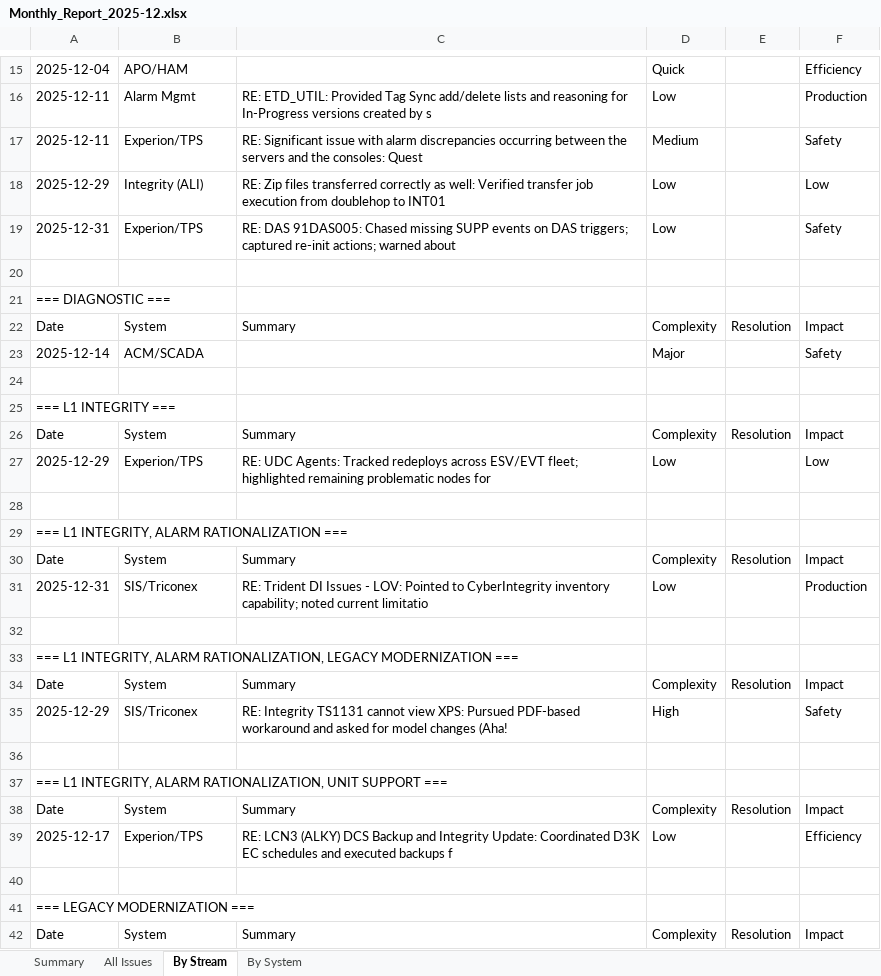
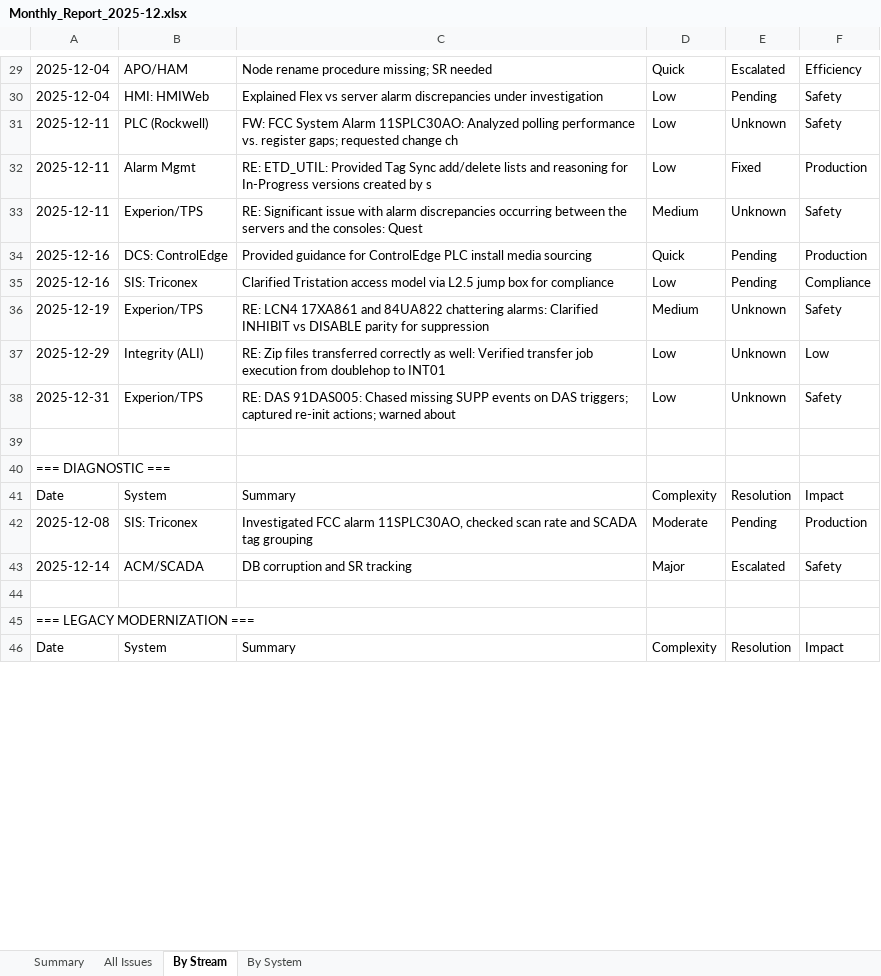
Before and after one commit to dumplingstrader/workspace-config, an Excel workbook: PC_Value_Tracker/output/monthly/Monthly_Report_2025-12.xlsx, sheet By Stream, drawn as a sheet; only a part is shown, gaps mark what is left out; values as stored, in another font and other column widths than the file's, no borders; formulas without a stored value are shown as written; removed rows and columns are numbered as before the commit, all else as after; the diff covers the shown part only; the diff names each change by its address in the sheet, - before the commit and + after, or states it on an @@ line.

Commit message:
Fix Excel formula errors and blank resolution handling
- Fix Excel formula errors in reports by adding space prefix to === headers
- Update aggregate_raw_data.py to default blank resolutions to 'Unknown'
- Add fix_blank_resolutions.py utility to clean existing data
- Update setup_environment.ps1 to work from any directory
- Update create_distribution.ps1 with current script inventory
- Regenerate Q4 2025 reports with fixes
- Add 41 new records (Oct-Dec 2025, Jan 2026) - total now 107 records
- Archive processed raw files to data/archive/2026-01/

```diff
--- a/PC_Value_Tracker/output/monthly/Monthly_Report_2025-12.xlsx (sheet By Stream)
+++ b/PC_Value_Tracker/output/monthly/Monthly_Report_2025-12.xlsx (sheet By Stream)
-C29: (empty)
+C29: Node rename procedure missing; SR needed
-E29: (empty)
+E29: Escalated
+row 30: 2025-12-04 | HMI: HMIWeb | Explained Flex vs server alarm discrepancies under investigation | Low | Pending | Safety
+row 31: 2025-12-11 | PLC (Rockwell) | FW: FCC System Alarm 11SPLC30AO: Analyzed polling performance vs. register gaps; requested change ch | Low | Unknown | Safety
-E32: (empty)
+E32: Fixed
-E33: (empty)
+E33: Unknown
+row 34: 2025-12-16 | DCS: ControlEdge | Provided guidance for ControlEdge PLC install media sourcing | Quick | Pending | Production
+row 35: 2025-12-16 | SIS: Triconex | Clarified Tristation access model via L2.5 jump box for compliance | Low | Pending | Compliance
+row 36: 2025-12-19 | Experion/TPS | RE: LCN4 17XA861 and 84UA822 chattering alarms: Clarified INHIBIT vs DISABLE parity for suppression | Medium | Unknown | Safety
-E37:E38: (empty)
+E37:E38: Unknown
+row 42: 2025-12-08 | SIS: Triconex | Investigated FCC alarm 11SPLC30AO, checked scan rate and SCADA tag grouping | Moderate | Pending | Production
-C43: (empty)
+C43: DB corruption and SR tracking
-E43: (empty)
+E43: Escalated
-row 24: (empty)
-row 25: === L1 INTEGRITY ===
-row 26: Date | System | Summary | Complexity | Resolution | Impact
-row 27: 2025-12-29 | Experion/TPS | RE: UDC Agents: Tracked redeploys across ESV/EVT fleet; highlighted remaining problematic nodes for | Low |  | Low
-row 28: (empty)
-row 29: === L1 INTEGRITY, ALARM RATIONALIZATION ===
-row 30: Date | System | Summary | Complexity | Resolution | Impact
-row 31: 2025-12-31 | SIS/Triconex | RE: Trident DI Issues - LOV: Pointed to CyberIntegrity inventory capability; noted current limitatio | Low |  | Production
-row 32: (empty)
-row 33: === L1 INTEGRITY, ALARM RATIONALIZATION, LEGACY MODERNIZATION ===
-row 34: Date | System | Summary | Complexity | Resolution | Impact
-row 35: 2025-12-29 | SIS/Triconex | RE: Integrity TS1131 cannot view XPS: Pursued PDF-based workaround and asked for model changes (Aha! | High |  | Safety
-row 36: (empty)
-row 37: === L1 INTEGRITY, ALARM RATIONALIZATION, UNIT SUPPORT ===
-row 38: Date | System | Summary | Complexity | Resolution | Impact
-row 39: 2025-12-17 | Experion/TPS | RE: LCN3 (ALKY) DCS Backup and Integrity Update: Coordinated D3K EC schedules and executed backups f | Low |  | Efficiency
```
Also changed, not shown: 17 added rows, 8 removed rows and 14 edited cells elsewhere in this sheet, sheet All Issues, sheet By System, sheet Summary, formulas that keep their value, PC_Value_Tracker/output/quarterly/Quarterly_Report_2025-Q4.xlsx, 27 other files.
